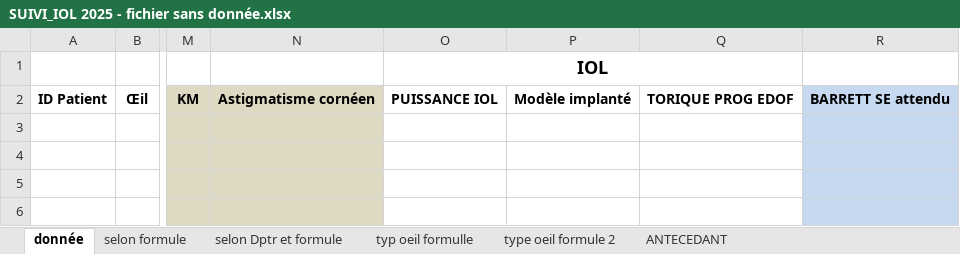
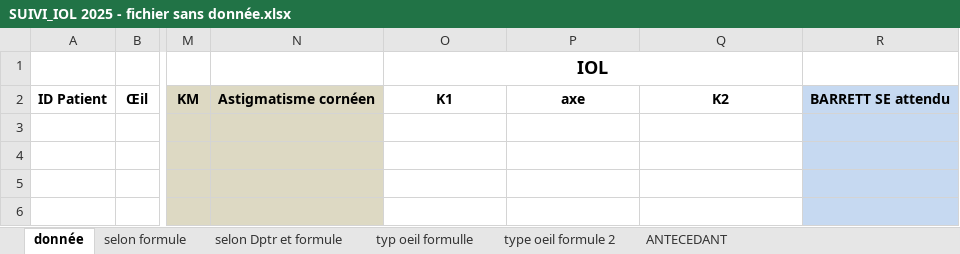
Before and after one commit to YoussefMamlouk/ophta-flow, an Excel workbook: SUIVI_IOL 2025 - fichier sans donnée.xlsx, sheet donnée, drawn as a sheet; only a part is shown, gaps mark what is left out; values as stored, in another font and other column widths than the file's, no borders; the diff names each change by its address in the sheet, - before the commit and + after, or states it on an @@ line.

Commit message:
Refactor IOL data handling in excel_handler and iol700 parser
- Updated field mappings to replace "Modèle implanté" with "axe" for consistency.
- Adjusted data extraction logic to reflect new field names in the IOL700Parser.
- Removed references to "PUISSANCE IOL" and "TORIQUE PROG EDOF" in favor of simplified "K1" and "K2" mappings.
- Modified expected columns in Excel output to align with updated data structure.

```diff
--- a/SUIVI_IOL 2025 - fichier sans donnée.xlsx (sheet donnée)
+++ b/SUIVI_IOL 2025 - fichier sans donnée.xlsx (sheet donnée)
-O2 (IOL): PUISSANCE IOL
+O2 (IOL): K1
-P2: Modèle implanté
+P2: axe
-Q2: TORIQUE PROG EDOF
+Q2: K2
```
Also changed, not shown: charts or pictures, 3 other files.
